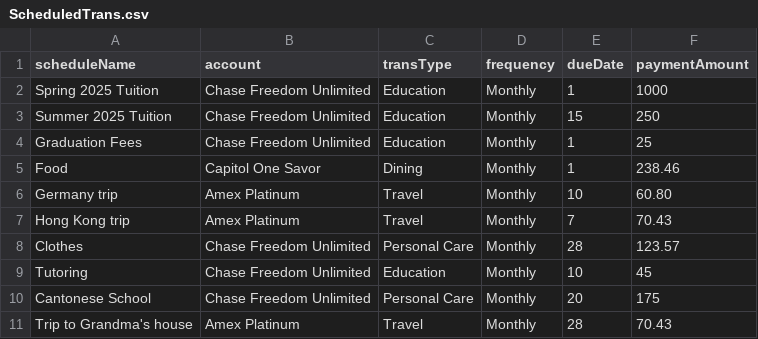
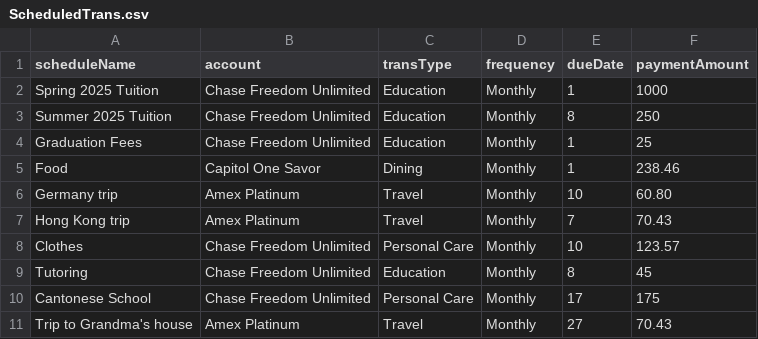
Before and after one commit to LilaNguyen/budget-buddy, a CSV file: bin/CSVs/ScheduledTrans.csv, drawn as a sheet.

```diff
--- a/bin/CSVs/ScheduledTrans.csv
+++ b/bin/CSVs/ScheduledTrans.csv
@@ -2,3 +2,3 @@ scheduleName,account,transType,frequency,dueDate,paymentAmount
 Spring 2025 Tuition,Chase Freedom Unlimited,Education,Monthly,1,1000
-Summer 2025 Tuition,Chase Freedom Unlimited,Education,Monthly,15,250
+Summer 2025 Tuition,Chase Freedom Unlimited,Education,Monthly,8,250
 Graduation Fees,Chase Freedom Unlimited,Education,Monthly,1,25
@@ -7,5 +7,5 @@ Germany trip,Amex Platinum,Travel,Monthly,10,60.80
 Hong Kong trip,Amex Platinum,Travel,Monthly,7,70.43
-Clothes,Chase Freedom Unlimited,Personal Care,Monthly,28,123.57
-Tutoring,Chase Freedom Unlimited,Education,Monthly,10,45
-Cantonese School,Chase Freedom Unlimited,Personal Care,Monthly,20,175
-Trip to Grandma's house,Amex Platinum,Travel,Monthly,28,70.43
+Clothes,Chase Freedom Unlimited,Personal Care,Monthly,10,123.57
+Tutoring,Chase Freedom Unlimited,Education,Monthly,8,45
+Cantonese School,Chase Freedom Unlimited,Personal Care,Monthly,17,175
+Trip to Grandma's house,Amex Platinum,Travel,Monthly,27,70.43
```
Also changed, not shown: resources/CSVs/ScheduledTrans.csv, 10 other files.
